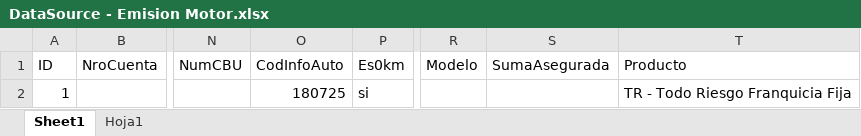
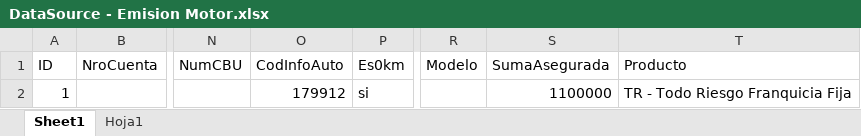
Before and after one commit to suraranorex/Smoke, an Excel workbook: Smoke/DataSource - Emision Motor.xlsx, sheet Sheet1, drawn as a sheet; only a part is shown, gaps mark what is left out; values as stored, in another font and other column widths than the file's, no borders; the diff names each change by its address in the sheet, - before the commit and + after, or states it on an @@ line.

Commit message:
se agregó modelo FIAT 147 y suma segurada

```diff
--- a/Smoke/DataSource - Emision Motor.xlsx (sheet Sheet1)
+++ b/Smoke/DataSource - Emision Motor.xlsx (sheet Sheet1)
-O2 (CodInfoAuto): 180725
+O2 (CodInfoAuto): 179912
-S2 (SumaAsegurada): (empty)
+S2 (SumaAsegurada): 1100000
```
Also changed, not shown: 3 other files.
